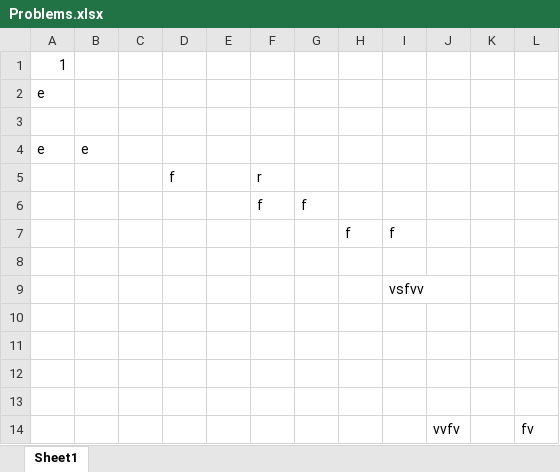
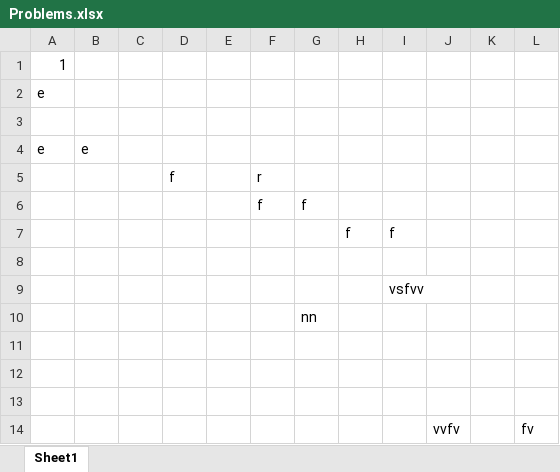
Before and after one commit to sujaykb1234/GitDemo, an Excel workbook: Problems.xlsx, sheet Sheet1, drawn as a sheet; values as stored, in another font and other column widths than the file's, no borders; the diff names each change by its address in the sheet, - before the commit and + after, or states it on an @@ line.

```diff
--- a/Problems.xlsx (sheet Sheet1)
+++ b/Problems.xlsx (sheet Sheet1)
-G10: (empty)
+G10: nn
```
Also changed, not shown: 1 other file.
